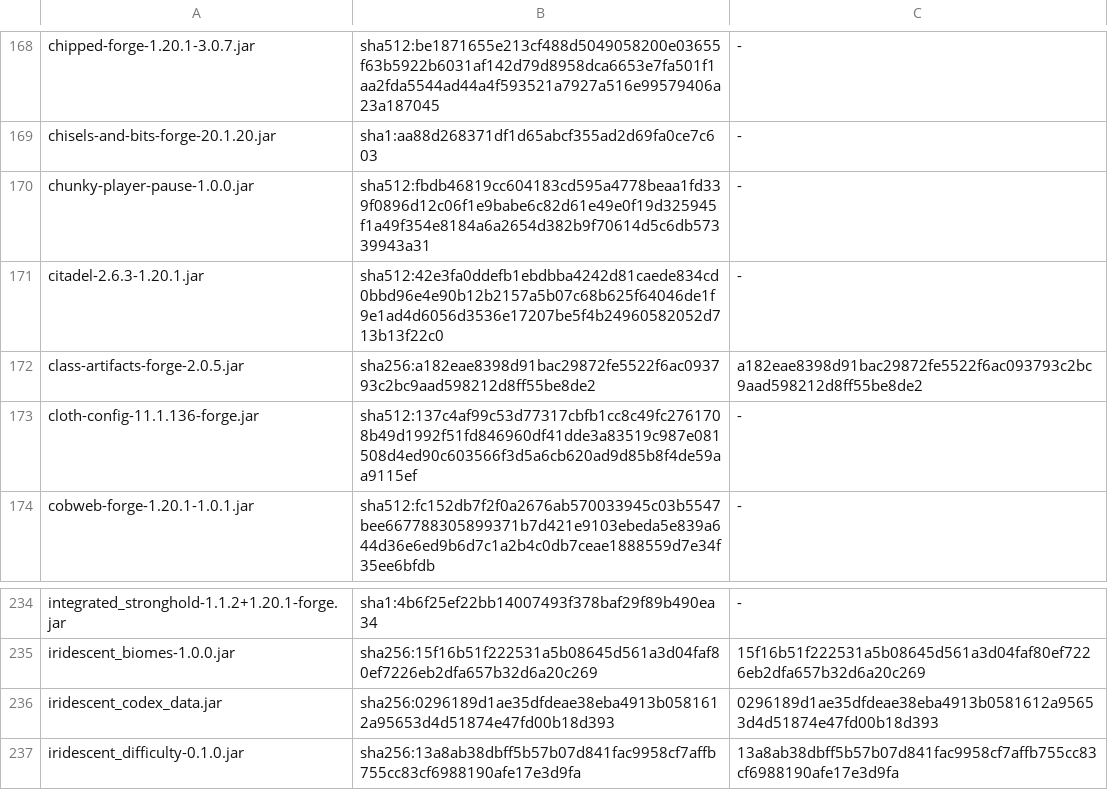
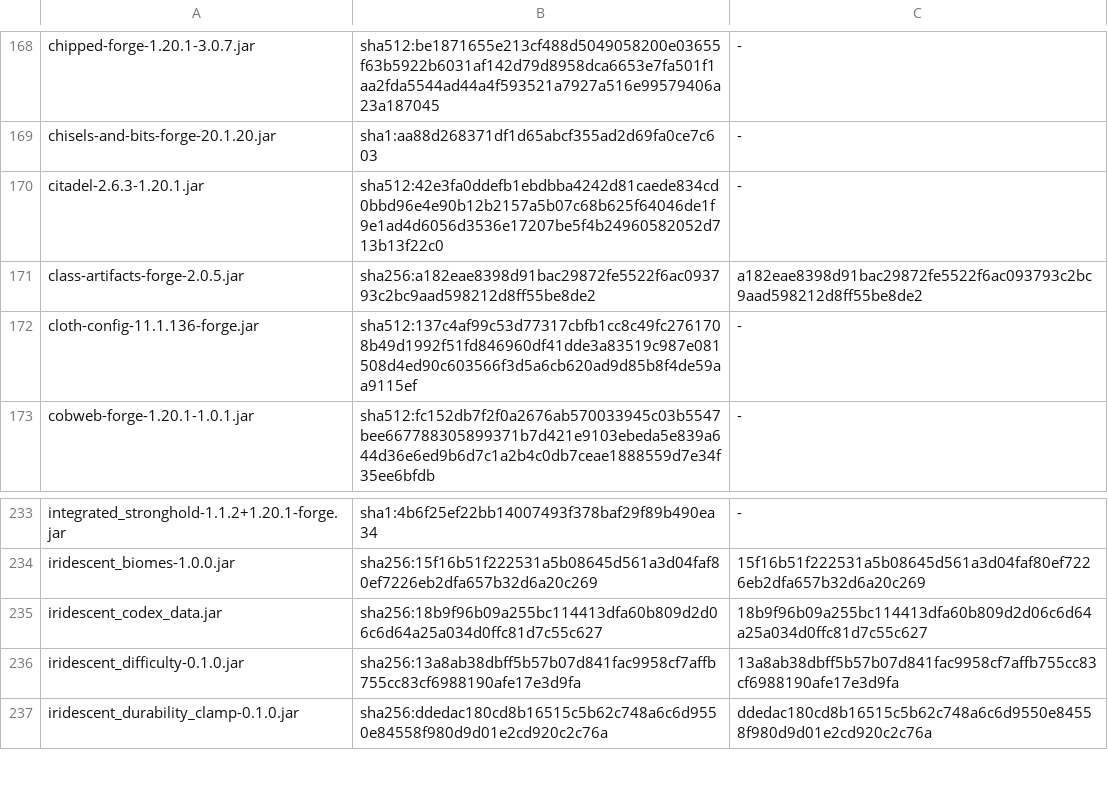
Before and after one commit to silvariasereneblossom/IridescentCraft, a TSV file: .minecraft/dev/registry/mods_recorded.tsv, drawn as a sheet; only a part is shown, gaps mark what is left out; the shorter side is filled out with more unchanged rows.

Commit message:
Registry snapshot from 709573ff (server set 413 -> 412: chunky-player-pause leaves; no registry id changes)
boot.ps1 -Ref 709573ff -WriteSnapshot: PASS. -Diff 3a66e623,709573ff: REGRESSIONS 0; registries with a change 0; scripts 165/165 + 25/25; the two chunky_player_pause:main ERROR lines are gone; the only other listed difference is the known tectonic river_lichen / river_lanterns swap between boots.

```diff
--- a/.minecraft/dev/registry/mods_recorded.tsv
+++ b/.minecraft/dev/registry/mods_recorded.tsv
@@ -169,3 +169,2 @@ chipped-forge-1.20.1-3.0.7.jar	sha512:be1871655e213cf488d5049058200e03655f63b592
 chisels-and-bits-forge-20.1.20.jar	sha1:aa88d268371df1d65abcf355ad2d69fa0ce7c603	-
-chunky-player-pause-1.0.0.jar	sha512:fbdb46819cc604183cd595a4778beaa1fd339f0896d12c06f1e9babe6c82d61e49e0f19d325945f1a49f354e8184a6a2654d382b9f70614d5c6db57339943a31	-
 citadel-2.6.3-1.20.1.jar	sha512:42e3fa0ddefb1ebdbba4242d81caede834cd0bbd96e4e90b12b2157a5b07c68b625f64046de1f9e1ad4d6056d3536e17207be5f4b24960582052d713b13f22c0	-
@@ -235,3 +234,3 @@ integrated_stronghold-1.1.2+1.20.1-forge.jar	sha1:4b6f25ef22bb14007493f378baf29f
 iridescent_biomes-1.0.0.jar	sha256:15f16b51f222531a5b08645d561a3d04faf80ef7226eb2dfa657b32d6a20c269	15f16b51f222531a5b08645d561a3d04faf80ef7226eb2dfa657b32d6a20c269
-iridescent_codex_data.jar	sha256:0296189d1ae35dfdeae38eba4913b0581612a95653d4d51874e47fd00b18d393	0296189d1ae35dfdeae38eba4913b0581612a95653d4d51874e47fd00b18d393
+iridescent_codex_data.jar	sha256:18b9f96b09a255bc114413dfa60b809d2d06c6d64a25a034d0ffc81d7c55c627	18b9f96b09a255bc114413dfa60b809d2d06c6d64a25a034d0ffc81d7c55c627
 iridescent_difficulty-0.1.0.jar	sha256:13a8ab38dbff5b57b07d841fac9958cf7affb755cc83cf6988190afe17e3d9fa	13a8ab38dbff5b57b07d841fac9958cf7affb755cc83cf6988190afe17e3d9fa
```
Also changed, not shown: 2 other files.
